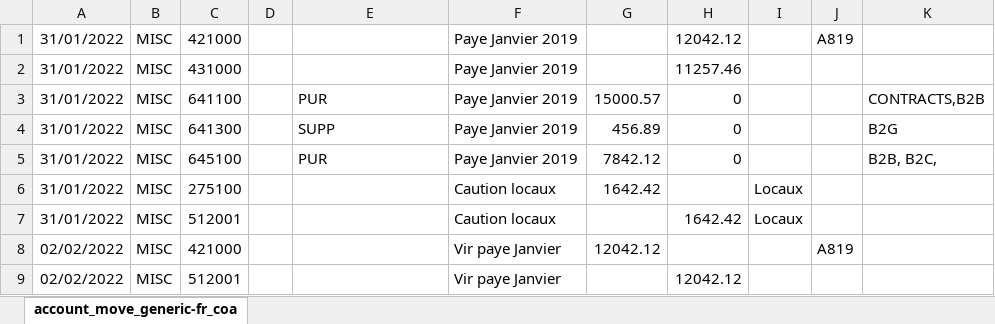
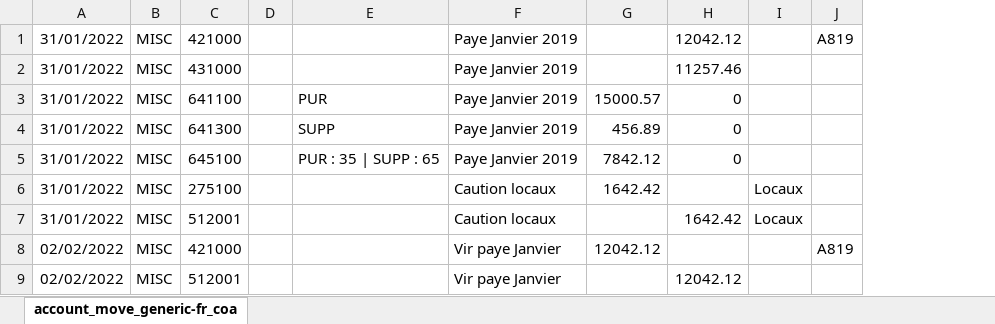
Before and after one commit to akretion/account-move-import, an Excel workbook: account_move_csv_import/demo/account_move_generic-fr_coa.xlsx, sheet account_move_generic-fr_coa, drawn as a sheet; values as stored, in another font and other column widths than the file's, no borders; the diff names each change by its address in the sheet, - before the commit and + after, or states it on an @@ line.

Commit message:
[MIG] account_move_csv_import from v14 to v16

```diff
--- a/account_move_csv_import/demo/account_move_generic-fr_coa.xlsx (sheet account_move_generic-fr_coa)
+++ b/account_move_csv_import/demo/account_move_generic-fr_coa.xlsx (sheet account_move_generic-fr_coa)
-column K, rows 3-5: CONTRACTS,B2B | B2G | B2B, B2C,
-E5: PUR
+E5: PUR : 35 | SUPP : 65
```
Also changed, not shown: 6 other files.
